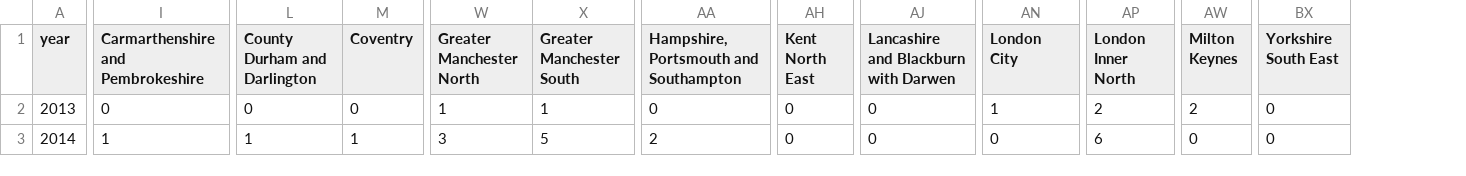
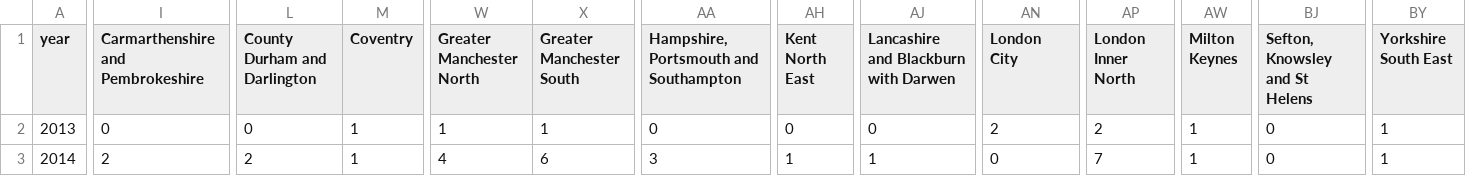
Before and after one commit to maxafanasiev/test_actions, a CSV file: src/analyse/counts/data/area/area-years.csv, drawn as a sheet; only a part is shown, gaps mark what is left out; addresses are those after the commit; the diff covers the shown part only; the diff names each change by its address in the sheet, - before the commit and + after, or states it on an @@ line.

```diff
--- a/src/analyse/counts/data/area/area-years.csv
+++ b/src/analyse/counts/data/area/area-years.csv
+column BJ (Sefton, Knowsley and St Helens), rows 2-3: 0 | 0
-M2 (Coventry): 0
+M2 (Coventry): 1
-AN2 (London City): 1
+AN2 (London City): 2
-AW2 (Milton Keynes): 2
+AW2 (Milton Keynes): 1
-BY2:BY3 (Yorkshire South East): 0
+BY2:BY3 (Yorkshire South East): 1
-I3: 1
+I3: 2
-L3 (County Durham and Darlington): 1
+L3 (County Durham and Darlington): 2
-W3 (Greater Manchester North): 3
+W3 (Greater Manchester North): 4
-X3 (Greater Manchester South): 5
+X3 (Greater Manchester South): 6
-AA3: 2
+AA3: 3
-AH3 (Kent North East): 0
+AH3 (Kent North East): 1
-AJ3: 0
+AJ3: 1
-AP3 (London Inner North): 6
+AP3 (London Inner North): 7
-AW3 (Milton Keynes): 0
+AW3 (Milton Keynes): 1
```
Also changed, not shown: 173 edited cells elsewhere in this file, src/analyse/counts/data/name/name-counts.csv, src/analyse/counts/data/name/name-years.csv, 28 other files.
